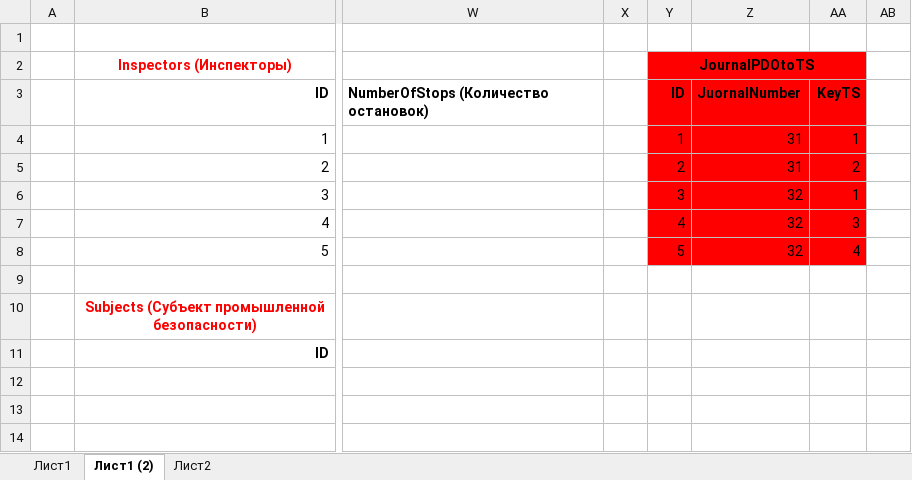
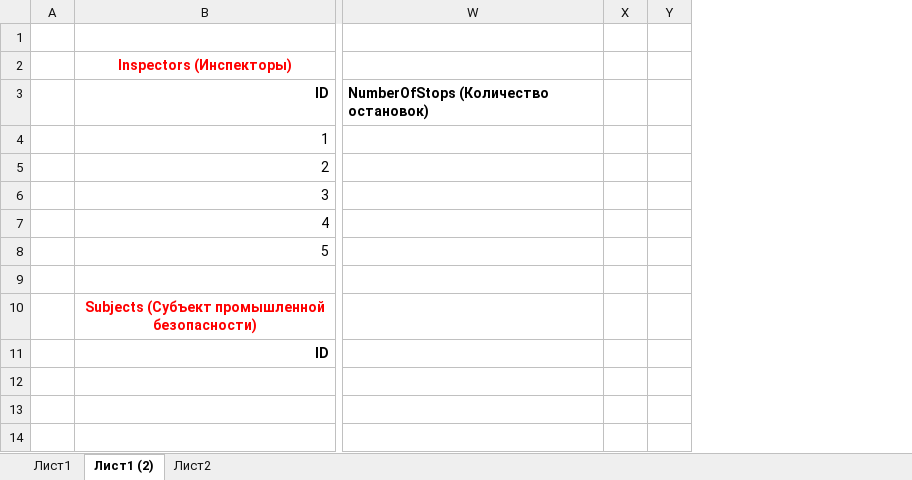
Before and after one commit to Ivanov-Aleksei0209/KPandDP, an Excel workbook: docs/Таблицы для БД.xlsx, sheet Лист1 (2), drawn as a sheet; only a part is shown, gaps mark what is left out; values as stored, in another font and other column widths than the file's, no borders; removed rows and columns are numbered as before the commit, all else as after; the diff covers the shown part only; the diff names each change by its address in the sheet, - before the commit and + after, or states it on an @@ line.

```diff
--- a/docs/Таблицы для БД.xlsx (sheet Лист1 (2))
+++ b/docs/Таблицы для БД.xlsx (sheet Лист1 (2))
-column Y (JournalPDOtoTS), rows 3-8: ID | 1 | 2 | 3 | 4 | 5
-column Z, rows 3-8: JuornalNumber | 31 | 31 | 32 | 32 | 32
-column AA, rows 3-8: KeyTS | 1 | 2 | 1 | 3 | 4
```
Also changed, not shown: 14 added rows, 14 removed rows, 6 edited cells and cell formats elsewhere in this sheet, 27 other files.
